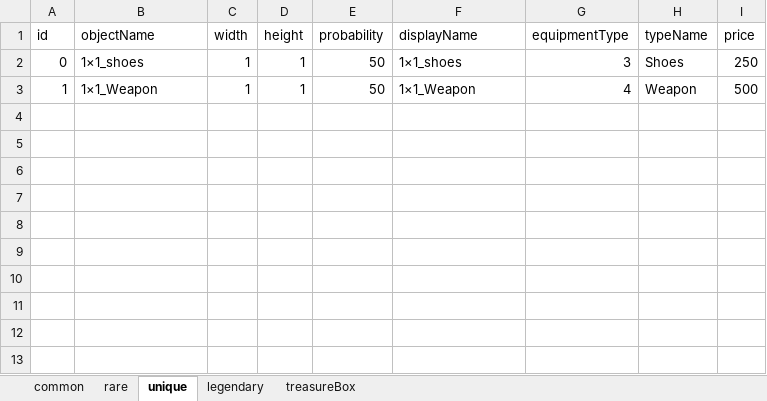
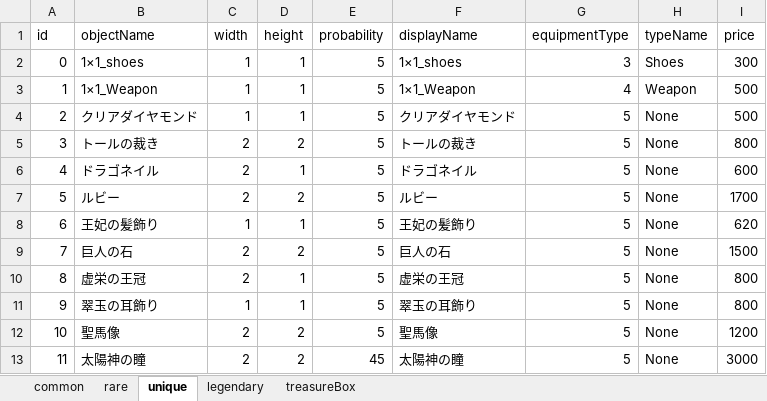
Before and after one commit to IdaKyosuke/Game_Team, an Excel workbook: FPS_Test/Assets/Excel/ExcelData.xlsx, sheet unique, drawn as a sheet; values as stored, in another font and other column widths than the file's, no borders; the diff names each change by its address in the sheet, - before the commit and + after, or states it on an @@ line.

```diff
--- a/FPS_Test/Assets/Excel/ExcelData.xlsx (sheet unique)
+++ b/FPS_Test/Assets/Excel/ExcelData.xlsx (sheet unique)
-E2:E3 (probability): 50
+E2:E3 (probability): 5
-I2 (price): 250
+I2 (price): 300
+row 4: 2 | クリアダイヤモンド | 1 | 1 | 5 | クリアダイヤモンド | 5 | None | 500
+row 5: 3 | トールの裁き | 2 | 2 | 5 | トールの裁き | 5 | None | 800
+row 6: 4 | ドラゴネイル | 2 | 1 | 5 | ドラゴネイル | 5 | None | 600
+row 7: 5 | ルビー | 2 | 2 | 5 | ルビー | 5 | None | 1700
+row 8: 6 | 王妃の髪飾り | 1 | 1 | 5 | 王妃の髪飾り | 5 | None | 620
+row 9: 7 | 巨人の石 | 2 | 2 | 5 | 巨人の石 | 5 | None | 1500
+row 10: 8 | 虚栄の王冠 | 2 | 1 | 5 | 虚栄の王冠 | 5 | None | 800
+row 11: 9 | 翠玉の耳飾り | 1 | 1 | 5 | 翠玉の耳飾り | 5 | None | 800
+row 12: 10 | 聖馬像 | 2 | 2 | 5 | 聖馬像 | 5 | None | 1200
+row 13: 11 | 太陽神の瞳 | 2 | 2 | 45 | 太陽神の瞳 | 5 | None | 3000
```
Also changed, not shown: sheet rare, sheet common, sheet legendary, 58 other files.
